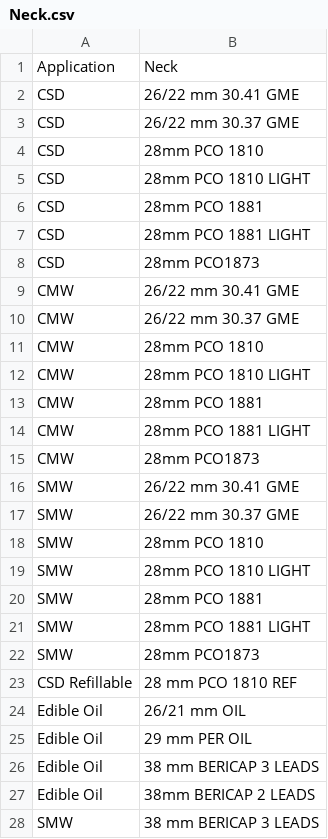
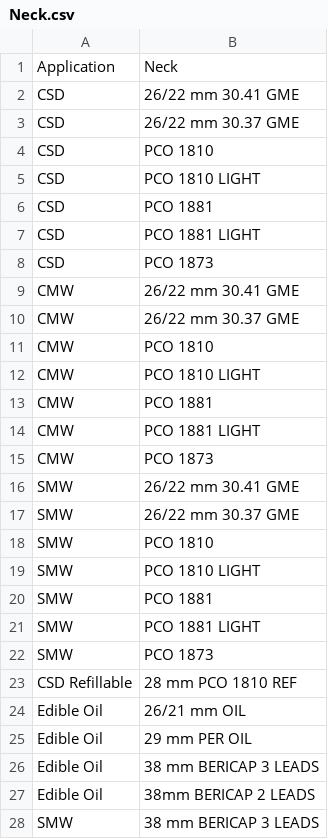
Before and after one commit to albe996/sipaCPQ, a CSV file: Neck.csv, drawn as a sheet; only a part is shown.

Commit message:
Update Neck.csv

```diff
--- a/Neck.csv
+++ b/Neck.csv
@@ -3,21 +3,21 @@ CSD;26/22 mm 30.41 GME
 CSD;26/22 mm 30.37 GME
-CSD;28mm PCO 1810
-CSD;28mm PCO 1810 LIGHT
-CSD;28mm PCO 1881
-CSD;28mm PCO 1881 LIGHT
-CSD;28mm PCO1873
+CSD;PCO 1810
+CSD;PCO 1810 LIGHT
+CSD;PCO 1881
+CSD;PCO 1881 LIGHT
+CSD;PCO 1873
 CMW;26/22 mm 30.41 GME
 CMW;26/22 mm 30.37 GME
-CMW;28mm PCO 1810
-CMW;28mm PCO 1810 LIGHT
-CMW;28mm PCO 1881
-CMW;28mm PCO 1881 LIGHT
-CMW;28mm PCO1873
+CMW;PCO 1810
+CMW;PCO 1810 LIGHT
+CMW;PCO 1881
+CMW;PCO 1881 LIGHT
+CMW;PCO 1873
 SMW;26/22 mm 30.41 GME
 SMW;26/22 mm 30.37 GME
-SMW;28mm PCO 1810
-SMW;28mm PCO 1810 LIGHT
-SMW;28mm PCO 1881
-SMW;28mm PCO 1881 LIGHT
-SMW;28mm PCO1873
+SMW;PCO 1810
+SMW;PCO 1810 LIGHT
+SMW;PCO 1881
+SMW;PCO 1881 LIGHT
+SMW;PCO 1873
 CSD Refillable;28 mm PCO 1810 REF
```
